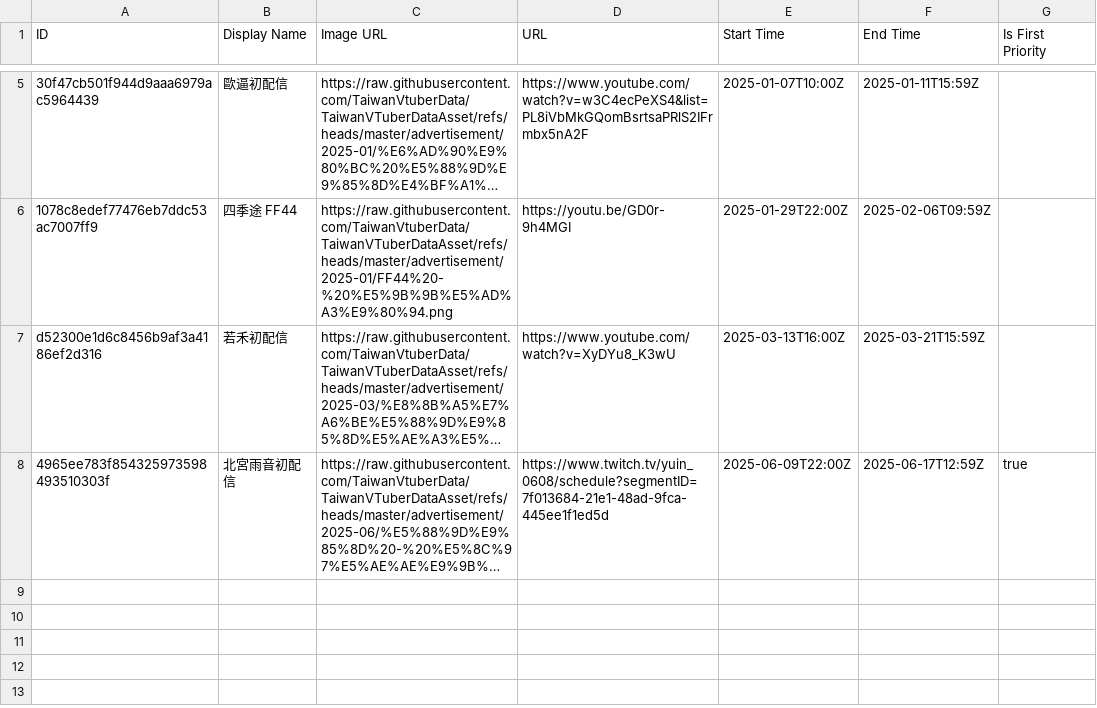
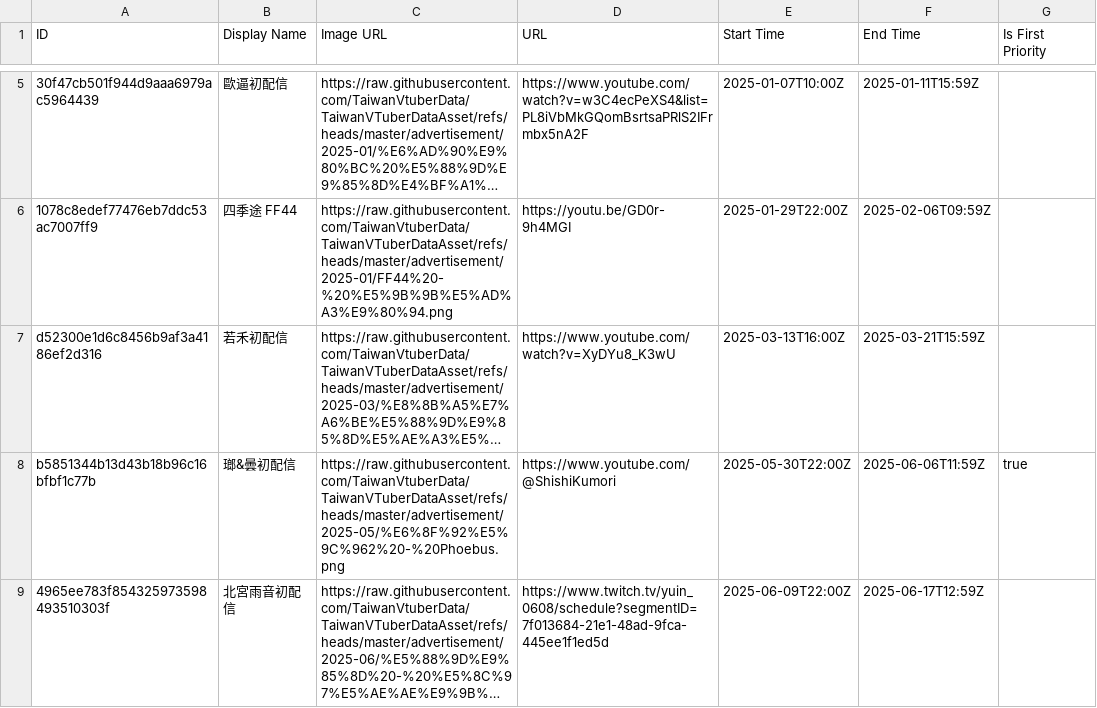
Before and after one commit to TaiwanVtuberData/TaiwanVTuberDataAsset, a CSV file: advertisement/schedule.csv, drawn as a sheet; only a part is shown, gaps mark what is left out; long unchanged cells end in …; addresses are those after the commit; the diff names each change by its address in the sheet, - before the commit and + after, or states it on an @@ line.

Commit message:
feat: update schedule for "瑯&曇初配信"

```diff
--- a/advertisement/schedule.csv
+++ b/advertisement/schedule.csv
+row 8: b5851344b13d43b18b96c16bfbf1c77b | 瑯&曇初配信 | https://raw.githubusercontent.com/TaiwanVtuberData/TaiwanVTuberDataAsset/refs/heads/master/advertisement/2025-05/%E6%8F%92%E5%9C%962%20-%20Phoebus.png | https://www.youtube.com/@ShishiKumori | 2025-05-30T22:00Z | 2025-06-06T11:59Z | true
-G9 (Is First Priority): true
+G9 (Is First Priority): (empty)
```
